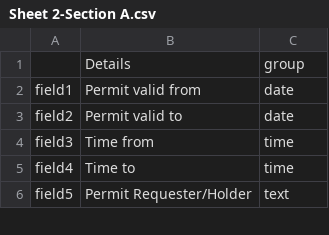
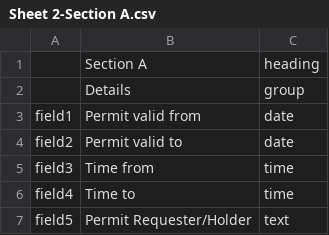
Before and after one commit to caperavensoftware/DynamicForms, a CSV file: DynamicForms/Form-Data/Sheet 2-Section A.csv, drawn as a sheet; only a part is shown; the diff names each change by its address in the sheet, - before the commit and + after, or states it on an @@ line.

```diff
--- a/DynamicForms/Form-Data/Sheet 2-Section A.csv
+++ b/DynamicForms/Form-Data/Sheet 2-Section A.csv
+row 1:  | Section A | heading
```
Also changed, not shown: DynamicForms/Form-Data/Sheet 3-Section B.csv, DynamicForms/Form-Data/Sheet 4-Section C.csv, 3 other files.
